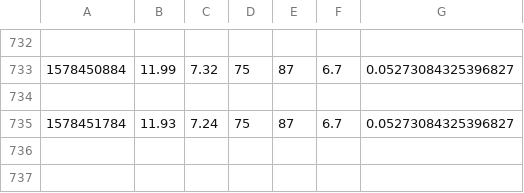
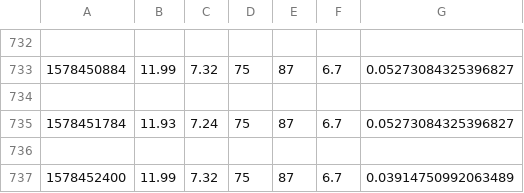
Before and after one commit to robertjhyde/SIOT, a CSV file: weather_data.csv, drawn as a sheet; only a part is shown, gaps mark what is left out.

Commit message:
AUTO: Datapoint added

```diff
--- a/weather_data.csv
+++ b/weather_data.csv
@@ -735 +735,3 @@
 1578451784,11.93,7.24,75,87,6.7,0.05273084325396827
+
+1578452400,11.99,7.32,75,87,6.7,0.03914750992063489
```
